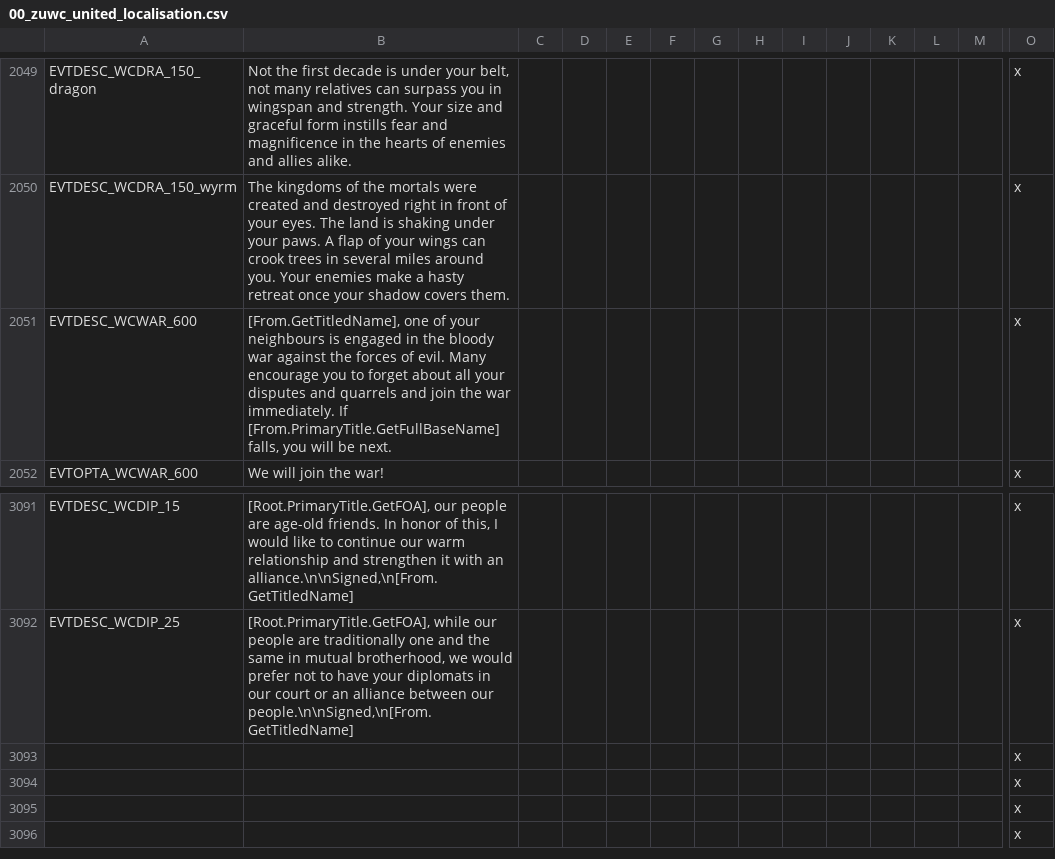
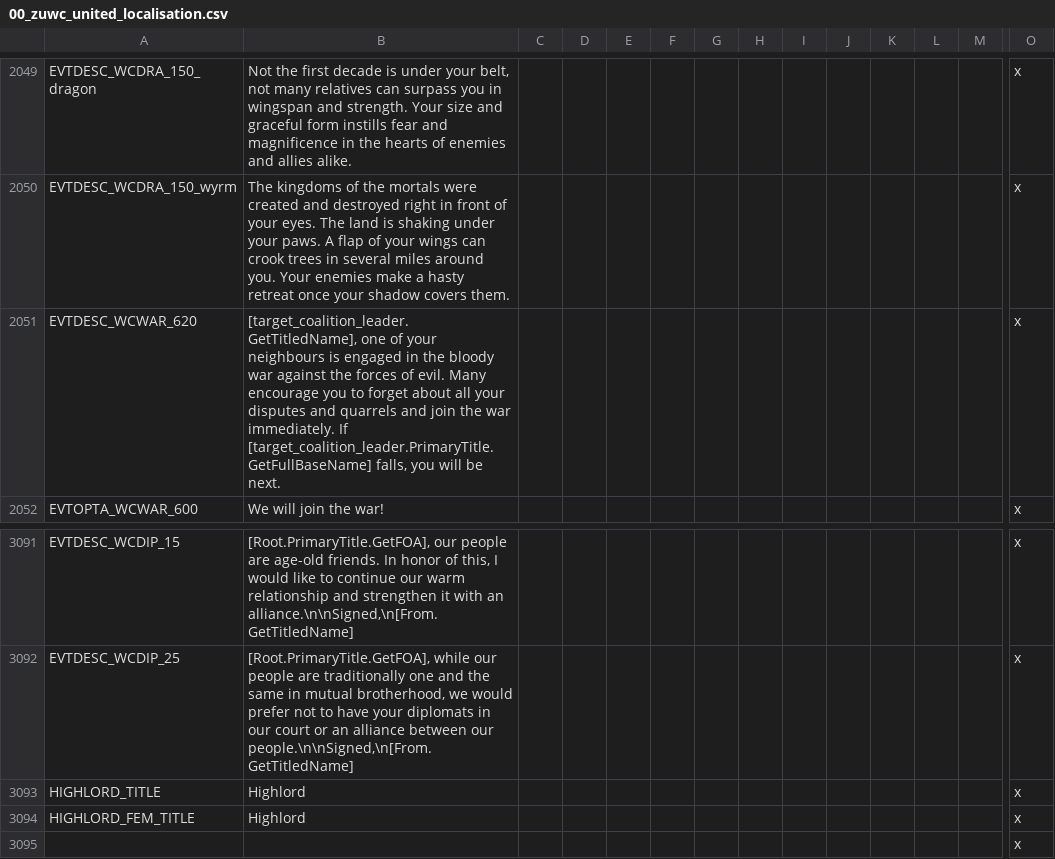
Before and after one commit to Warcraft-GoA-Development-Team/Warcraft-Guardians-of-Azeroth, a CSV file: localisation/00_zuwc_united_localisation.csv, drawn as a sheet; only a part is shown, gaps mark what is left out; the shorter side is filled out with more unchanged rows; removed rows and columns are numbered as before the commit, all else as after; rows hold the shown columns only; the diff names each change by its address in the sheet, - before the commit and + after, or states it on an @@ line.

```diff
--- a/localisation/00_zuwc_united_localisation.csv
+++ b/localisation/00_zuwc_united_localisation.csv
-A2051: EVTDESC_WCWAR_600
+A2051: EVTDESC_WCWAR_620
-B2051: [From.GetTitledName], one of your neighbours is engaged in the bloody war against the forces of evil. Many encourage you to forget about all your disputes and quarrels and join the war immediately. If [From.PrimaryTitle.GetFullBaseName] falls, you…
+B2051: [target_coalition_leader.GetTitledName], one of your neighbours is engaged in the bloody war against the forces of evil. Many encourage you to forget about all your disputes and quarrels and join the war immediately. If [target_coalition_leader.PrimaryTitle.GetFullBaseName] falls, you…
-row 3093:  |  |  |  |  |  |  |  |  |  |  |  |  | x
-row 3094:  |  |  |  |  |  |  |  |  |  |  |  |  | x
+row 3093: HIGHLORD_TITLE | Highlord |  |  |  |  |  |  |  |  |  |  |  | x
+row 3094: HIGHLORD_FEM_TITLE | Highlord |  |  |  |  |  |  |  |  |  |  |  | x
```
Also changed, not shown: localisation/000_Other_title_names.csv, localisation_rus/000_ru_zuwc_united_localisation.csv, 8 other files.
